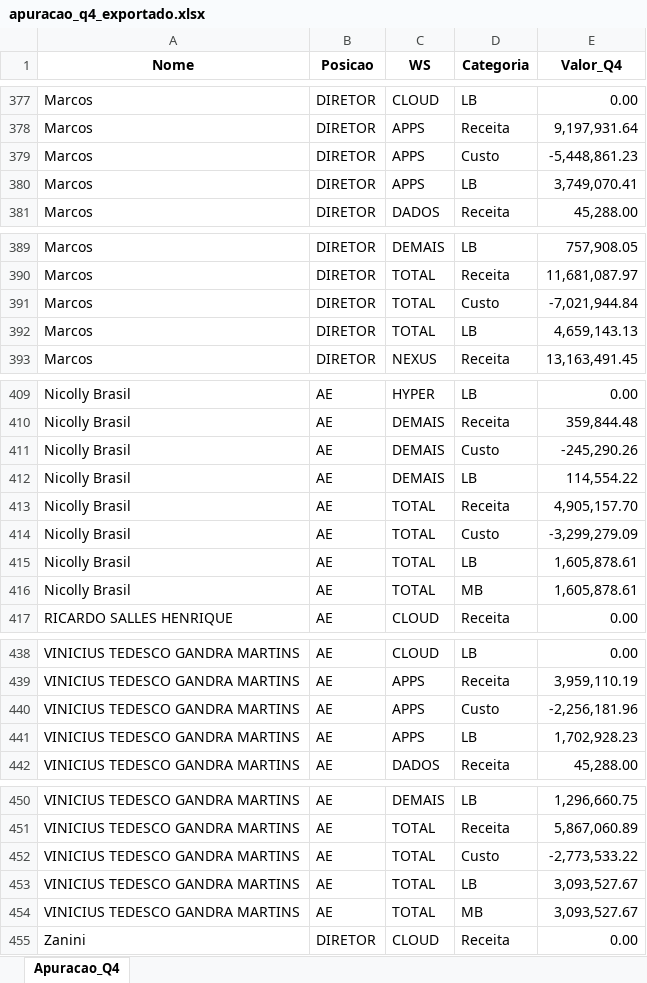
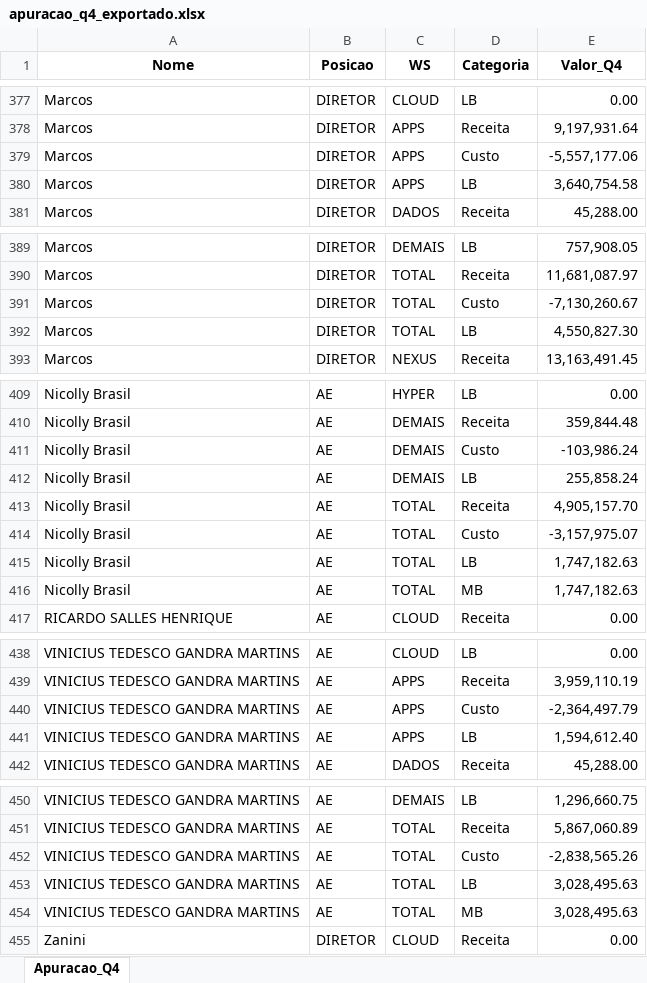
Before and after one commit to amandapaula-oss/worker-dashboard, an Excel workbook: backend/apuracao_q4_exportado.xlsx, sheet Apuracao_Q4, drawn as a sheet; only a part is shown, gaps mark what is left out; values as stored, in another font and other column widths than the file's, no borders; the diff names each change by its address in the sheet, - before the commit and + after, or states it on an @@ line.

```diff
--- a/backend/apuracao_q4_exportado.xlsx (sheet Apuracao_Q4)
+++ b/backend/apuracao_q4_exportado.xlsx (sheet Apuracao_Q4)
-E379 (Valor_Q4): -5,448,861.23
+E379 (Valor_Q4): -5,557,177.06
-E380 (Valor_Q4): 3,749,070.41
+E380 (Valor_Q4): 3,640,754.58
-E391 (Valor_Q4): -7,021,944.84
+E391 (Valor_Q4): -7,130,260.67
-E392 (Valor_Q4): 4,659,143.13
+E392 (Valor_Q4): 4,550,827.30
-E411 (Valor_Q4): -245,290.26
+E411 (Valor_Q4): -103,986.24
-E412 (Valor_Q4): 114,554.22
+E412 (Valor_Q4): 255,858.24
-E414 (Valor_Q4): -3,299,279.09
+E414 (Valor_Q4): -3,157,975.07
-E415:E416 (Valor_Q4): 1,605,878.61
+E415:E416 (Valor_Q4): 1,747,182.63
-E440 (Valor_Q4): -2,256,181.96
+E440 (Valor_Q4): -2,364,497.79
-E441 (Valor_Q4): 1,702,928.23
+E441 (Valor_Q4): 1,594,612.40
-E452 (Valor_Q4): -2,773,533.22
+E452 (Valor_Q4): -2,838,565.26
-E453:E454 (Valor_Q4): 3,093,527.67
+E453:E454 (Valor_Q4): 3,028,495.63
```
Also changed, not shown: 2 other files.
